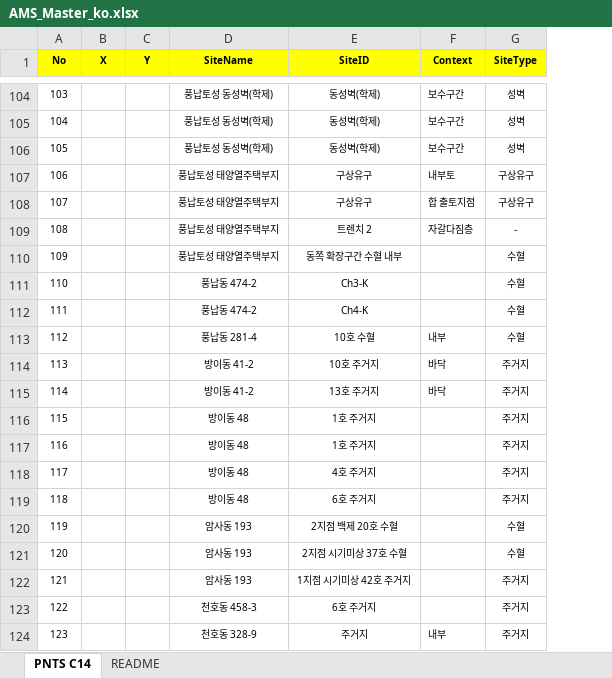
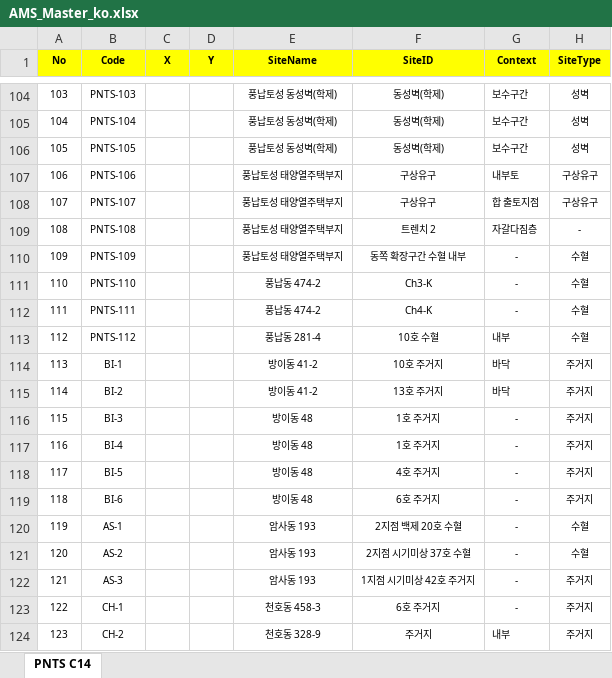
Before and after one commit to ChanToRe/Hanseong_C14, an Excel workbook: Data/AMS_Master_ko.xlsx, sheet PNTS C14, drawn as a sheet; only a part is shown, gaps mark what is left out; values as stored, in another font and other column widths than the file's, no borders; addresses are those after the commit; the diff covers the shown part only; the diff names each change by its address in the sheet, - before the commit and + after, or states it on an @@ line.

```diff
--- a/Data/AMS_Master_ko.xlsx (sheet PNTS C14)
+++ b/Data/AMS_Master_ko.xlsx (sheet PNTS C14)
-sheet tab: README
+column B (Code), rows 104-124: PNTS-103 | PNTS-104 | PNTS-105 | PNTS-106 | PNTS-107 | PNTS-108 | PNTS-109 | PNTS-110 | PNTS-111 | PNTS-112 | BI-1 | BI-2 | BI-3 | BI-4 | BI-5 | BI-6 | AS-1 | AS-2 | AS-3 | CH-1 | CH-2
-G110:G112 (Context): (empty)
+G110:G112 (Context): -
-G116:G123 (Context): (empty)
+G116:G123 (Context): -
```
Also changed, not shown: 11 removed rows, 61 edited cells and row numbers in column A elsewhere in this sheet, Data/AMS_Master_en.xlsx.
